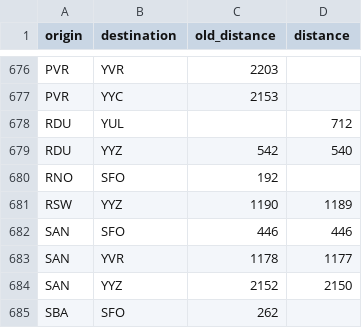
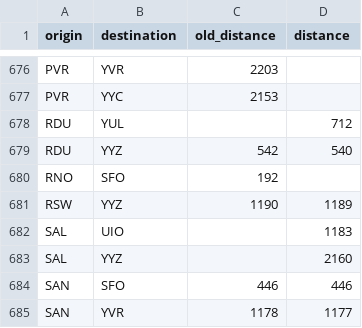
Before and after one commit to cowtool-llc/ac-sqd, a CSV file: src/main/resources/aeroplan_distances.csv, drawn as a sheet; only a part is shown, gaps mark what is left out; the shorter side is filled out with more unchanged rows.

Commit message:
Add multiple distances
• YYZ-SAL is 2160
• SAL-UIO is 1183

```diff
--- a/src/main/resources/aeroplan_distances.csv
+++ b/src/main/resources/aeroplan_distances.csv
@@ -681,2 +681,4 @@ RNO,SFO,192,
 RSW,YYZ,1190,1189
+SAL,UIO,,1183
+SAL,YYZ,,2160
 SAN,SFO,446,446
```
